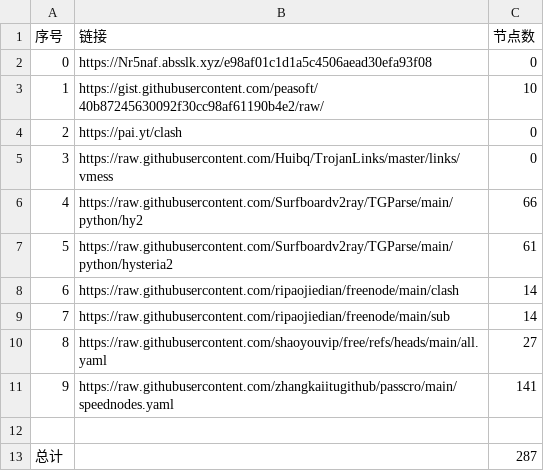
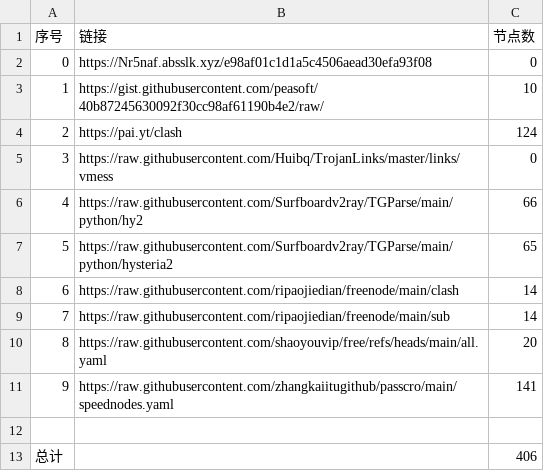
Before and after one commit to san-0595/NoMoreWalls, a CSV file: list_result.csv, drawn as a sheet.

```diff
--- a/list_result.csv
+++ b/list_result.csv
@@ -3,11 +3,11 @@
 1,https://gist.githubusercontent.com/peasoft/40b87245630092f30cc98af61190b4e2/raw/,10
-2,https://pai.yt/clash,0
+2,https://pai.yt/clash,124
 3,https://raw.githubusercontent.com/Huibq/TrojanLinks/master/links/vmess,0
 4,https://raw.githubusercontent.com/Surfboardv2ray/TGParse/main/python/hy2,66
-5,https://raw.githubusercontent.com/Surfboardv2ray/TGParse/main/python/hysteria2,61
+5,https://raw.githubusercontent.com/Surfboardv2ray/TGParse/main/python/hysteria2,65
 6,https://raw.githubusercontent.com/ripaojiedian/freenode/main/clash,14
 7,https://raw.githubusercontent.com/ripaojiedian/freenode/main/sub,14
-8,https://raw.githubusercontent.com/shaoyouvip/free/refs/heads/main/all.yaml,27
+8,https://raw.githubusercontent.com/shaoyouvip/free/refs/heads/main/all.yaml,20
 9,https://raw.githubusercontent.com/zhangkaiitugithub/passcro/main/speednodes.yaml,141
 
-总计,,287
+总计,,406
```
Also changed, not shown: 27 other files.
